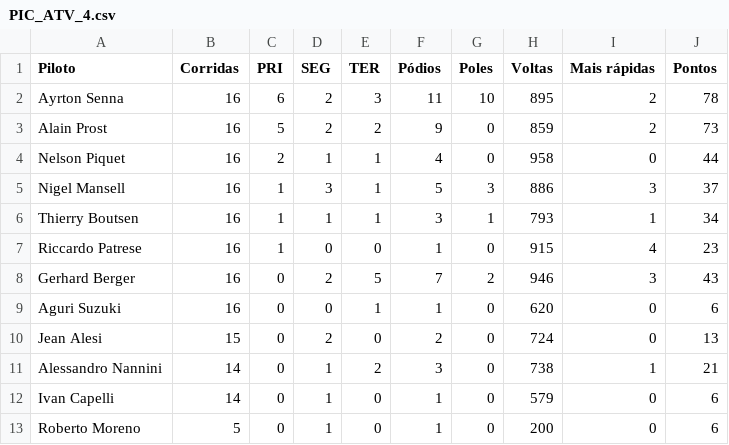
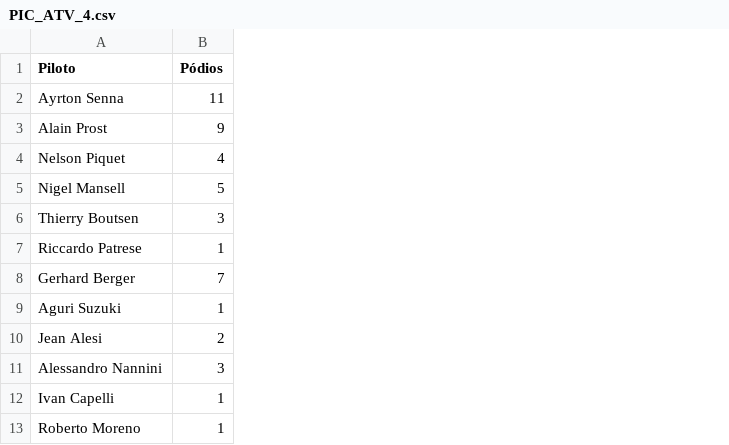
Before and after one commit to lorenalacerda/datasets, a CSV file: PIC_ATV_4.csv, drawn as a sheet; the diff names each change by its address in the sheet, - before the commit and + after, or states it on an @@ line.

Commit message:
Add files via upload

```diff
--- a/PIC_ATV_4.csv
+++ b/PIC_ATV_4.csv
-column B (Corridas), rows 2-13: 16 | 16 | 16 | 16 | 16 | 16 | 16 | 16 | 15 | 14 | 14 | 5
-column C (PRI), rows 2-13: 6 | 5 | 2 | 1 | 1 | 1 | 0 | 0 | 0 | 0 | 0 | 0
-column D (SEG), rows 2-13: 2 | 2 | 1 | 3 | 1 | 0 | 2 | 0 | 2 | 1 | 1 | 1
-column E (TER), rows 2-13: 3 | 2 | 1 | 1 | 1 | 0 | 5 | 1 | 0 | 2 | 0 | 0
-column G (Poles), rows 2-13: 10 | 0 | 0 | 3 | 1 | 0 | 2 | 0 | 0 | 0 | 0 | 0
-column H (Voltas), rows 2-13: 895 | 859 | 958 | 886 | 793 | 915 | 946 | 620 | 724 | 738 | 579 | 200
-column I (Mais rápidas), rows 2-13: 2 | 2 | 0 | 3 | 1 | 4 | 3 | 0 | 0 | 1 | 0 | 0
-column J (Pontos), rows 2-13: 78 | 73 | 44 | 37 | 34 | 23 | 43 | 6 | 13 | 21 | 6 | 6
```
